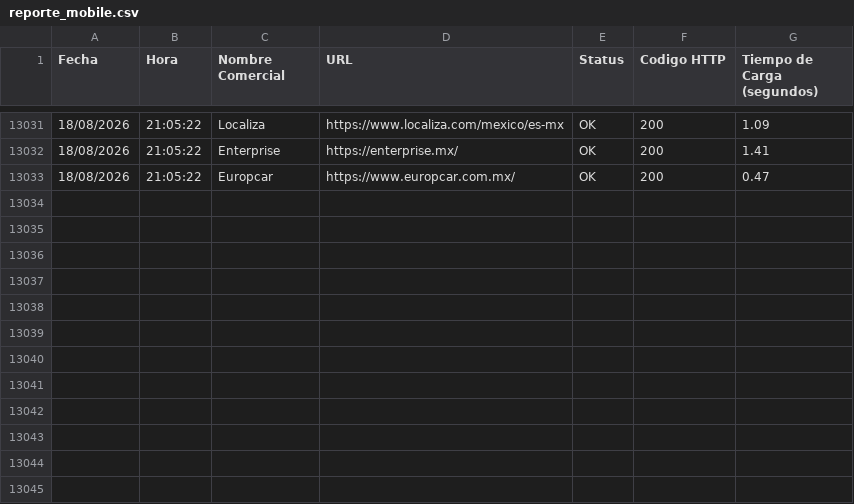
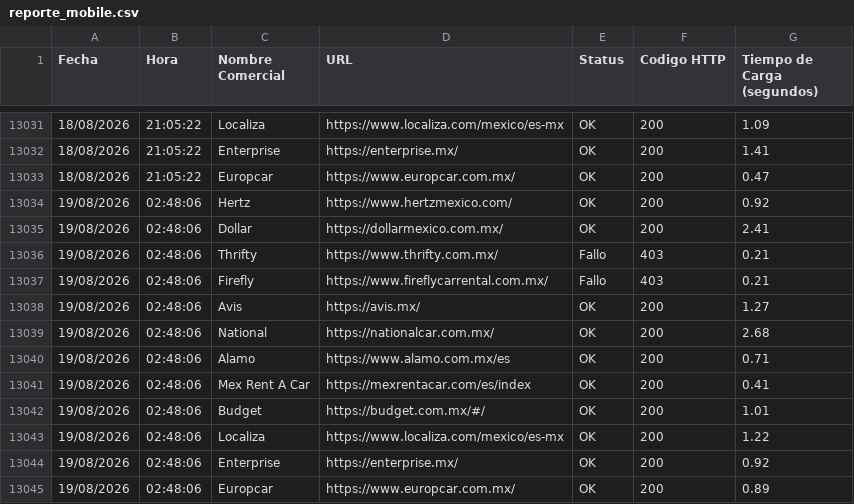
Before and after one commit to lzavala981/monitor-renta-autos-mobile, a CSV file: reporte_mobile.csv, drawn as a sheet; only a part is shown, gaps mark what is left out.

```diff
--- a/reporte_mobile.csv
+++ b/reporte_mobile.csv
@@ -13033 +13033,13 @@ Fecha,Hora,Nombre Comercial,URL,Status,Codigo HTTP,Tiempo de Carga (segundos)
 18/08/2026,21:05:22,Europcar,https://www.europcar.com.mx/,OK,200,0.47
+19/08/2026,02:48:06,Hertz,https://www.hertzmexico.com/,OK,200,0.92
+19/08/2026,02:48:06,Dollar,https://dollarmexico.com.mx/,OK,200,2.41
+19/08/2026,02:48:06,Thrifty,https://www.thrifty.com.mx/,Fallo,403,0.21
+19/08/2026,02:48:06,Firefly,https://www.fireflycarrental.com.mx/,Fallo,403,0.21
+19/08/2026,02:48:06,Avis,https://avis.mx/,OK,200,1.27
+19/08/2026,02:48:06,National,https://nationalcar.com.mx/,OK,200,2.68
+19/08/2026,02:48:06,Alamo,https://www.alamo.com.mx/es,OK,200,0.71
+19/08/2026,02:48:06,Mex Rent A Car,https://mexrentacar.com/es/index,OK,200,0.41
+19/08/2026,02:48:06,Budget,https://budget.com.mx/#/,OK,200,1.01
+19/08/2026,02:48:06,Localiza,https://www.localiza.com/mexico/es-mx,OK,200,1.22
+19/08/2026,02:48:06,Enterprise,https://enterprise.mx/,OK,200,0.92
+19/08/2026,02:48:06,Europcar,https://www.europcar.com.mx/,OK,200,0.89
```
